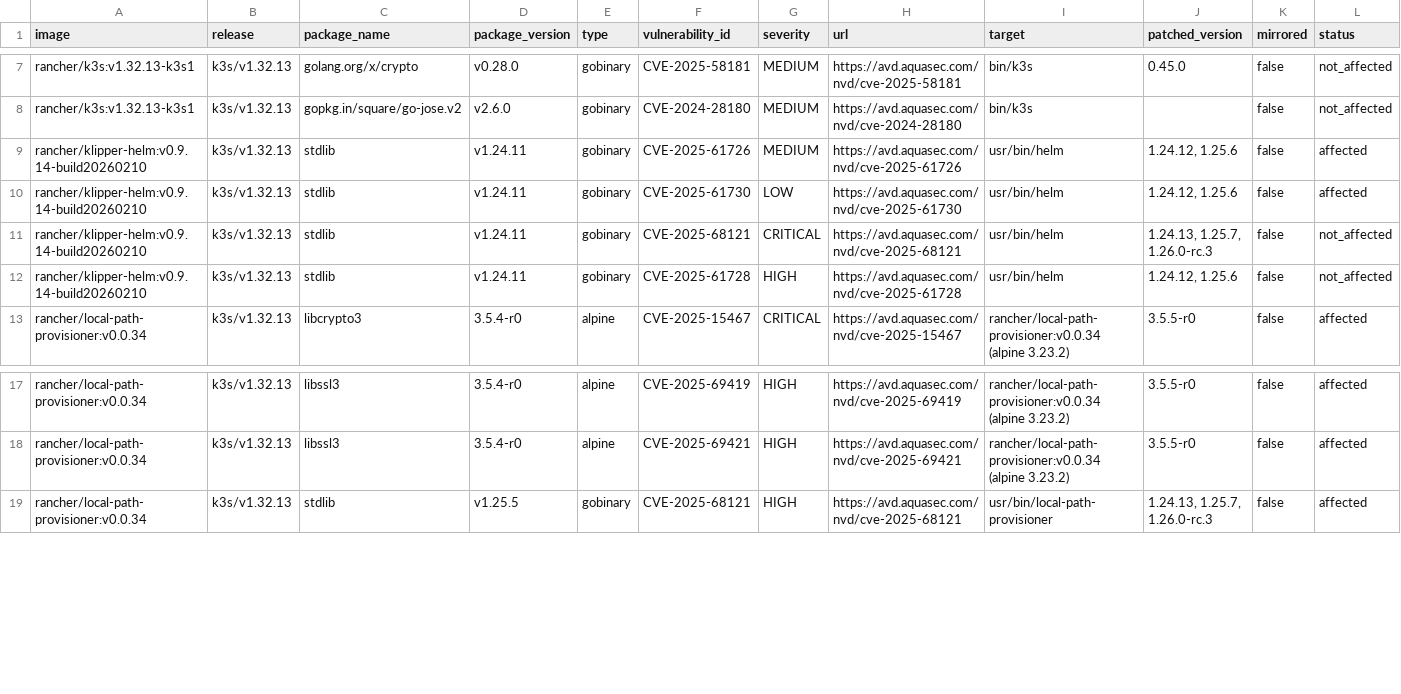
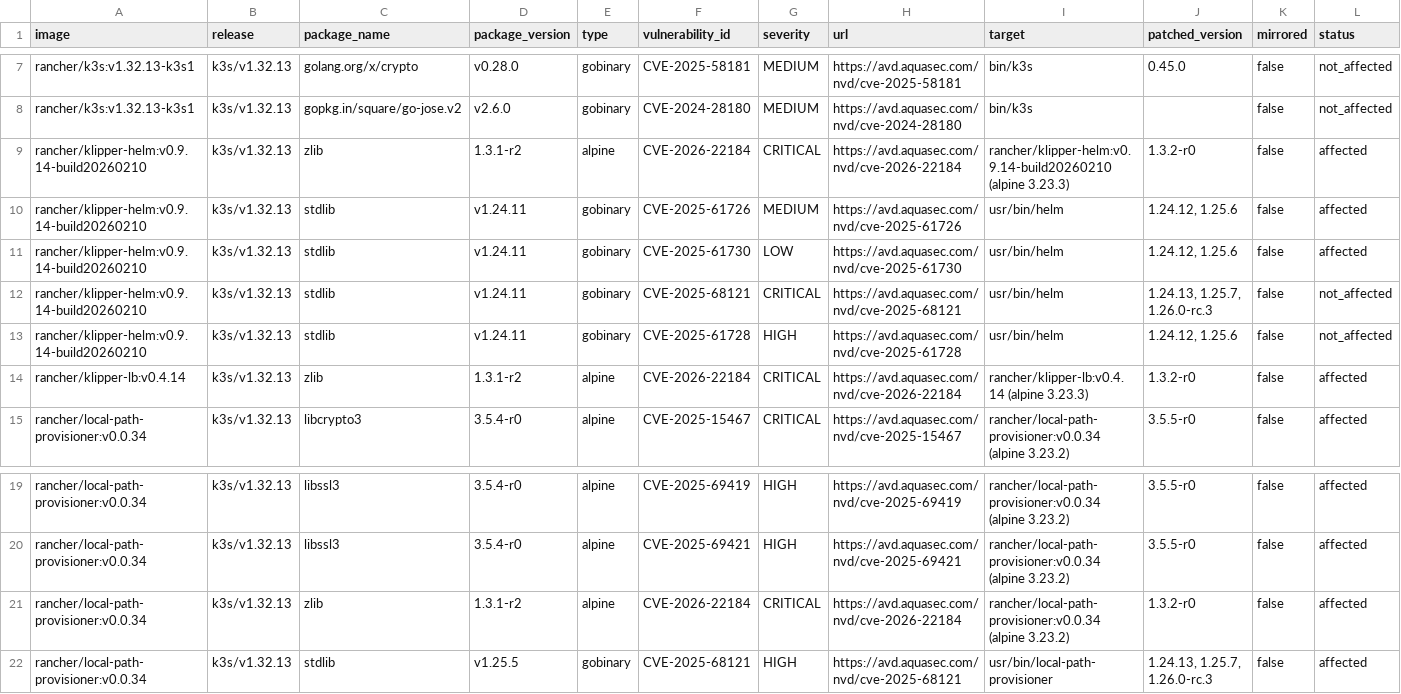
Before and after one commit to k3s-io/scans, a CSV file: docs/csv/report-k3s-v1.32.13-cves.csv, drawn as a sheet; only a part is shown, gaps mark what is left out; rows hold the shown columns only; the diff names each change by its address in the sheet, - before the commit and + after, or states it on an @@ line.

```diff
--- a/docs/csv/report-k3s-v1.32.13-cves.csv
+++ b/docs/csv/report-k3s-v1.32.13-cves.csv
+row 9: rancher/klipper-helm:v0.9.14-build20260210 | k3s/v1.32.13 | zlib | 1.3.1-r2 | alpine | CVE-2026-22184 | CRITICAL | https://avd.aquasec.com/nvd/cve-2026-22184 | rancher/klipper-helm:v0.9.14-build20260210 (alpine 3.23.3) | 1.3.2-r0 | false | affected
+row 14: rancher/klipper-lb:v0.4.14 | k3s/v1.32.13 | zlib | 1.3.1-r2 | alpine | CVE-2026-22184 | CRITICAL | https://avd.aquasec.com/nvd/cve-2026-22184 | rancher/klipper-lb:v0.4.14 (alpine 3.23.3) | 1.3.2-r0 | false | affected
+row 21: rancher/local-path-provisioner:v0.0.34 | k3s/v1.32.13 | zlib | 1.3.1-r2 | alpine | CVE-2026-22184 | CRITICAL | https://avd.aquasec.com/nvd/cve-2026-22184 | rancher/local-path-provisioner:v0.0.34 (alpine 3.23.2) | 1.3.2-r0 | false | affected
```
Also changed, not shown: docs/csv/report-k3s-v1.33.9-cves.csv, docs/csv/report-k3s-v1.34.5-cves.csv, 10 other files.
